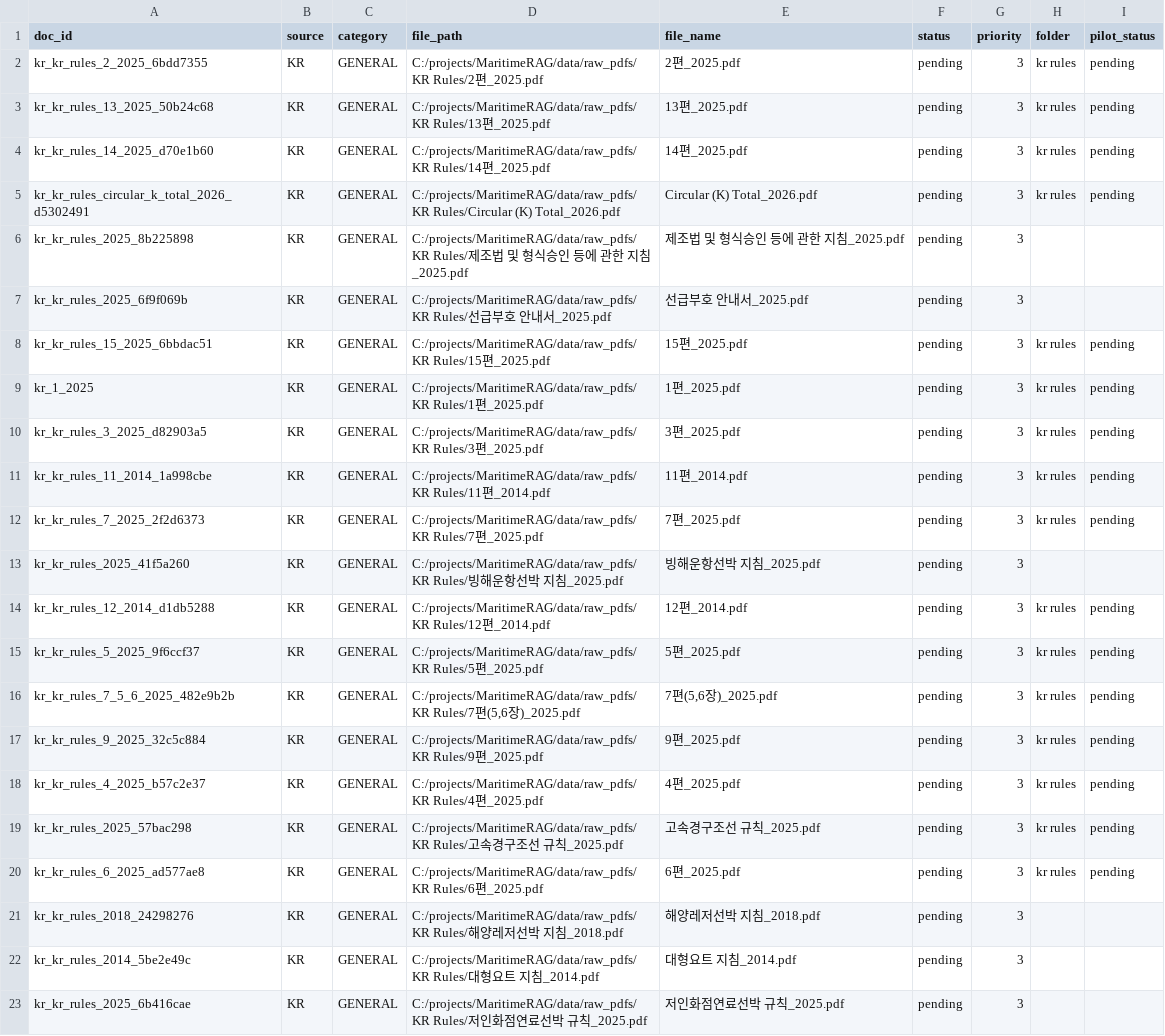
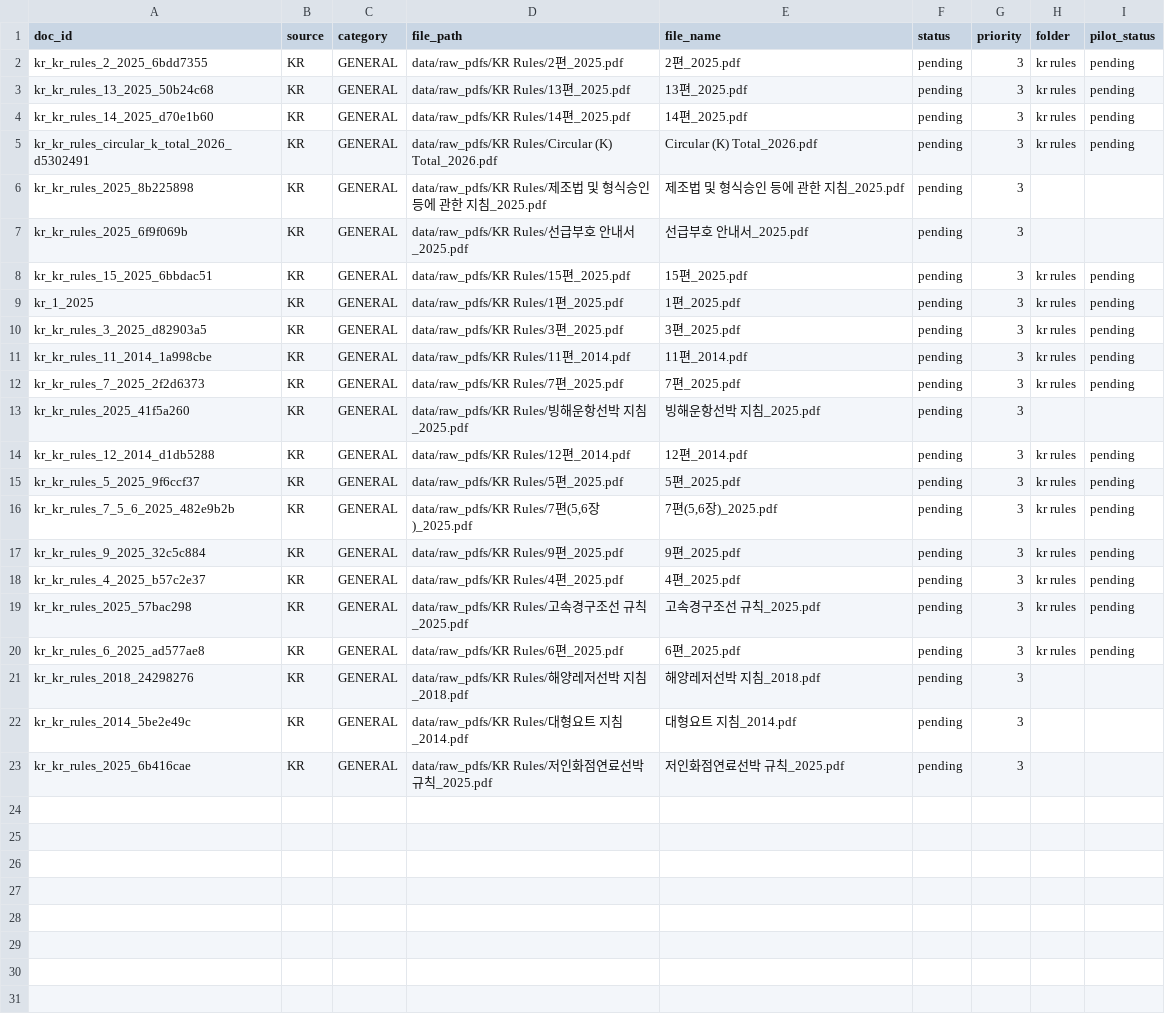
Before and after one commit to yoonmojeon/20260805, a CSV file: data/manifests/kr_table_top22.csv, drawn as a sheet.

```diff
--- a/data/manifests/kr_table_top22.csv
+++ b/data/manifests/kr_table_top22.csv
@@ -1,23 +1,23 @@
 doc_id,source,category,file_path,file_name,status,priority,folder,pilot_status
-kr_kr_rules_2_2025_6bdd7355,KR,GENERAL,C:/projects/MaritimeRAG/data/raw_pdfs/KR Rules/2편_2025.pdf,2편_2025.pdf,pending,3,kr rules,pending
-kr_kr_rules_13_2025_50b24c68,KR,GENERAL,C:/projects/MaritimeRAG/data/raw_pdfs/KR Rules/13편_2025.pdf,13편_2025.pdf,pending,3,kr rules,pending
-kr_kr_rules_14_2025_d70e1b60,KR,GENERAL,C:/projects/MaritimeRAG/data/raw_pdfs/KR Rules/14편_2025.pdf,14편_2025.pdf,pending,3,kr rules,pending
-kr_kr_rules_circular_k_total_2026_d5302491,KR,GENERAL,C:/projects/MaritimeRAG/data/raw_pdfs/KR Rules/Circular (K) Total_2026.pdf,Circular (K) Total_2026.pdf,pending,3,kr rules,pending
-kr_kr_rules_2025_8b225898,KR,GENERAL,C:/projects/MaritimeRAG/data/raw_pdfs/KR Rules/제조법 및 형식승인 등에 관한 지침_2025.pdf,제조법 및 형식승인 등에 관한 지침_2025.pdf,pending,3,,
-kr_kr_rules_2025_6f9f069b,KR,GENERAL,C:/projects/MaritimeRAG/data/raw_pdfs/KR Rules/선급부호 안내서_2025.pdf,선급부호 안내서_2025.pdf,pending,3,,
-kr_kr_rules_15_2025_6bbdac51,KR,GENERAL,C:/projects/MaritimeRAG/data/raw_pdfs/KR Rules/15편_2025.pdf,15편_2025.pdf,pending,3,kr rules,pending
-kr_1_2025,KR,GENERAL,C:/projects/MaritimeRAG/data/raw_pdfs/KR Rules/1편_2025.pdf,1편_2025.pdf,pending,3,kr rules,pending
-kr_kr_rules_3_2025_d82903a5,KR,GENERAL,C:/projects/MaritimeRAG/data/raw_pdfs/KR Rules/3편_2025.pdf,3편_2025.pdf,pending,3,kr rules,pending
-kr_kr_rules_11_2014_1a998cbe,KR,GENERAL,C:/projects/MaritimeRAG/data/raw_pdfs/KR Rules/11편_2014.pdf,11편_2014.pdf,pending,3,kr rules,pending
-kr_kr_rules_7_2025_2f2d6373,KR,GENERAL,C:/projects/MaritimeRAG/data/raw_pdfs/KR Rules/7편_2025.pdf,7편_2025.pdf,pending,3,kr rules,pending
-kr_kr_rules_2025_41f5a260,KR,GENERAL,C:/projects/MaritimeRAG/data/raw_pdfs/KR Rules/빙해운항선박 지침_2025.pdf,빙해운항선박 지침_2025.pdf,pending,3,,
-kr_kr_rules_12_2014_d1db5288,KR,GENERAL,C:/projects/MaritimeRAG/data/raw_pdfs/KR Rules/12편_2014.pdf,12편_2014.pdf,pending,3,kr rules,pending
-kr_kr_rules_5_2025_9f6ccf37,KR,GENERAL,C:/projects/MaritimeRAG/data/raw_pdfs/KR Rules/5편_2025.pdf,5편_2025.pdf,pending,3,kr rules,pending
-kr_kr_rules_7_5_6_2025_482e9b2b,KR,GENERAL,"C:/projects/MaritimeRAG/data/raw_pdfs/KR Rules/7편(5,6장)_2025.pdf","7편(5,6장)_2025.pdf",pending,3,kr rules,pending
-kr_kr_rules_9_2025_32c5c884,KR,GENERAL,C:/projects/MaritimeRAG/data/raw_pdfs/KR Rules/9편_2025.pdf,9편_2025.pdf,pending,3,kr rules,pending
-kr_kr_rules_4_2025_b57c2e37,KR,GENERAL,C:/projects/MaritimeRAG/data/raw_pdfs/KR Rules/4편_2025.pdf,4편_2025.pdf,pending,3,kr rules,pending
-kr_kr_rules_2025_57bac298,KR,GENERAL,C:/projects/MaritimeRAG/data/raw_pdfs/KR Rules/고속경구조선 규칙_2025.pdf,고속경구조선 규칙_2025.pdf,pending,3,kr rules,pending
-kr_kr_rules_6_2025_ad577ae8,KR,GENERAL,C:/projects/MaritimeRAG/data/raw_pdfs/KR Rules/6편_2025.pdf,6편_2025.pdf,pending,3,kr rules,pending
-kr_kr_rules_2018_24298276,KR,GENERAL,C:/projects/MaritimeRAG/data/raw_pdfs/KR Rules/해양레저선박 지침_2018.pdf,해양레저선박 지침_2018.pdf,pending,3,,
-kr_kr_rules_2014_5be2e49c,KR,GENERAL,C:/projects/MaritimeRAG/data/raw_pdfs/KR Rules/대형요트 지침_2014.pdf,대형요트 지침_2014.pdf,pending,3,,
-kr_kr_rules_2025_6b416cae,KR,GENERAL,C:/projects/MaritimeRAG/data/raw_pdfs/KR Rules/저인화점연료선박 규칙_2025.pdf,저인화점연료선박 규칙_2025.pdf,pending,3,,
+kr_kr_rules_2_2025_6bdd7355,KR,GENERAL,data/raw_pdfs/KR Rules/2편_2025.pdf,2편_2025.pdf,pending,3,kr rules,pending
+kr_kr_rules_13_2025_50b24c68,KR,GENERAL,data/raw_pdfs/KR Rules/13편_2025.pdf,13편_2025.pdf,pending,3,kr rules,pending
+kr_kr_rules_14_2025_d70e1b60,KR,GENERAL,data/raw_pdfs/KR Rules/14편_2025.pdf,14편_2025.pdf,pending,3,kr rules,pending
+kr_kr_rules_circular_k_total_2026_d5302491,KR,GENERAL,data/raw_pdfs/KR Rules/Circular (K) Total_2026.pdf,Circular (K) Total_2026.pdf,pending,3,kr rules,pending
+kr_kr_rules_2025_8b225898,KR,GENERAL,data/raw_pdfs/KR Rules/제조법 및 형식승인 등에 관한 지침_2025.pdf,제조법 및 형식승인 등에 관한 지침_2025.pdf,pending,3,,
+kr_kr_rules_2025_6f9f069b,KR,GENERAL,data/raw_pdfs/KR Rules/선급부호 안내서_2025.pdf,선급부호 안내서_2025.pdf,pending,3,,
+kr_kr_rules_15_2025_6bbdac51,KR,GENERAL,data/raw_pdfs/KR Rules/15편_2025.pdf,15편_2025.pdf,pending,3,kr rules,pending
+kr_1_2025,KR,GENERAL,data/raw_pdfs/KR Rules/1편_2025.pdf,1편_2025.pdf,pending,3,kr rules,pending
+kr_kr_rules_3_2025_d82903a5,KR,GENERAL,data/raw_pdfs/KR Rules/3편_2025.pdf,3편_2025.pdf,pending,3,kr rules,pending
+kr_kr_rules_11_2014_1a998cbe,KR,GENERAL,data/raw_pdfs/KR Rules/11편_2014.pdf,11편_2014.pdf,pending,3,kr rules,pending
+kr_kr_rules_7_2025_2f2d6373,KR,GENERAL,data/raw_pdfs/KR Rules/7편_2025.pdf,7편_2025.pdf,pending,3,kr rules,pending
+kr_kr_rules_2025_41f5a260,KR,GENERAL,data/raw_pdfs/KR Rules/빙해운항선박 지침_2025.pdf,빙해운항선박 지침_2025.pdf,pending,3,,
+kr_kr_rules_12_2014_d1db5288,KR,GENERAL,data/raw_pdfs/KR Rules/12편_2014.pdf,12편_2014.pdf,pending,3,kr rules,pending
+kr_kr_rules_5_2025_9f6ccf37,KR,GENERAL,data/raw_pdfs/KR Rules/5편_2025.pdf,5편_2025.pdf,pending,3,kr rules,pending
+kr_kr_rules_7_5_6_2025_482e9b2b,KR,GENERAL,"data/raw_pdfs/KR Rules/7편(5,6장)_2025.pdf","7편(5,6장)_2025.pdf",pending,3,kr rules,pending
+kr_kr_rules_9_2025_32c5c884,KR,GENERAL,data/raw_pdfs/KR Rules/9편_2025.pdf,9편_2025.pdf,pending,3,kr rules,pending
+kr_kr_rules_4_2025_b57c2e37,KR,GENERAL,data/raw_pdfs/KR Rules/4편_2025.pdf,4편_2025.pdf,pending,3,kr rules,pending
+kr_kr_rules_2025_57bac298,KR,GENERAL,data/raw_pdfs/KR Rules/고속경구조선 규칙_2025.pdf,고속경구조선 규칙_2025.pdf,pending,3,kr rules,pending
+kr_kr_rules_6_2025_ad577ae8,KR,GENERAL,data/raw_pdfs/KR Rules/6편_2025.pdf,6편_2025.pdf,pending,3,kr rules,pending
+kr_kr_rules_2018_24298276,KR,GENERAL,data/raw_pdfs/KR Rules/해양레저선박 지침_2018.pdf,해양레저선박 지침_2018.pdf,pending,3,,
+kr_kr_rules_2014_5be2e49c,KR,GENERAL,data/raw_pdfs/KR Rules/대형요트 지침_2014.pdf,대형요트 지침_2014.pdf,pending,3,,
+kr_kr_rules_2025_6b416cae,KR,GENERAL,data/raw_pdfs/KR Rules/저인화점연료선박 규칙_2025.pdf,저인화점연료선박 규칙_2025.pdf,pending,3,,
```
Also changed, not shown: data/manifests/imo_docs_remaining.csv, data/manifests/kr_remaining_48.csv, 25 other files.
